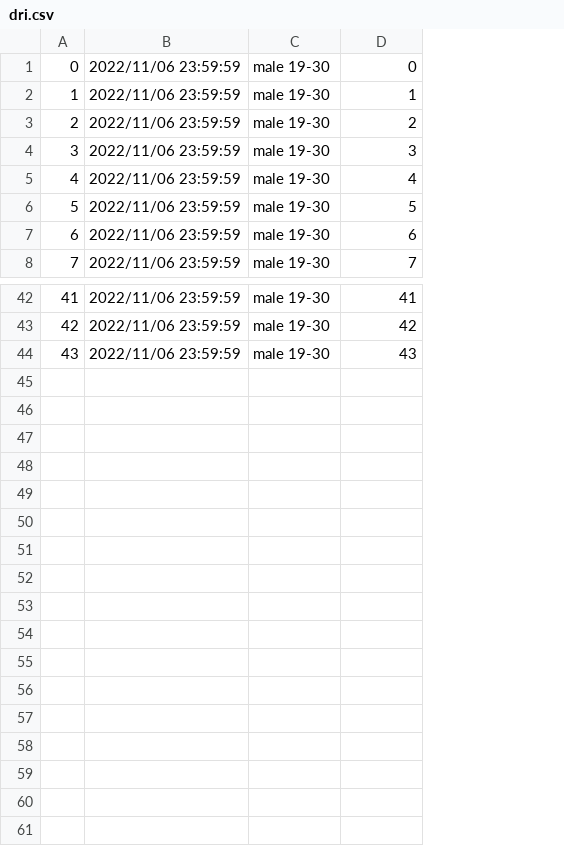
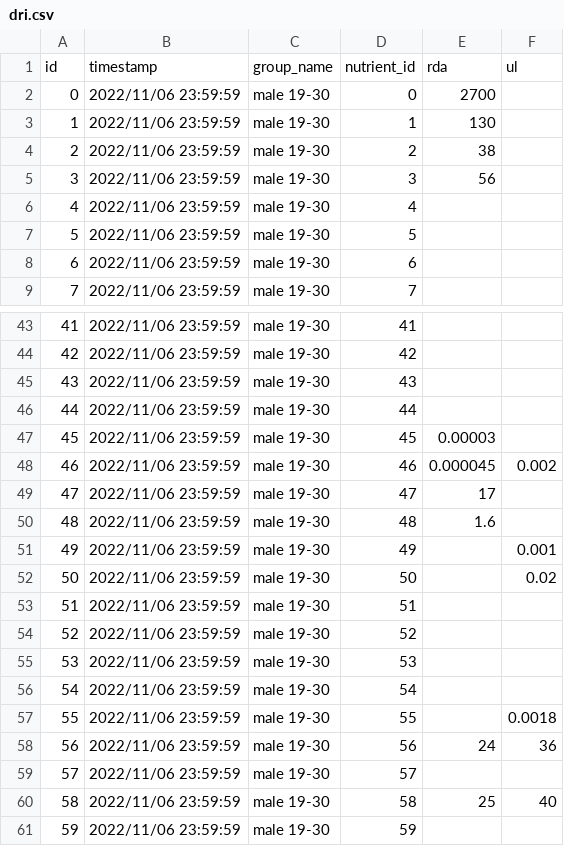
Before and after one commit to seanlzx/The_Macros_and_Micros, a CSV file: initial_data/dri.csv, drawn as a sheet; only a part is shown, gaps mark what is left out; addresses are those after the commit; the diff names each change by its address in the sheet, - before the commit and + after, or states it on an @@ line.

Commit message:
Changes to be committed: modified:   __pycache__/app.cpython-311.pyc modified:   app.py modified:   docs and devtools/.~lock.Nutrition Notes.odt# modified:   docs and devtools/Nutrition Notes.odt modified:   docs and devtools/othernotes.txt modified:   initial_data/category.csv new file:   initial_data/category_header.csv modified:   initial_data/category_to_parent.csv modified:   initial_data/dri.csv modified:   initial_data/nutrient.csv new file:   initial_data/nutrient_header.csv renamed:    setup/schema.sql -> initial_data/schema.sql modified:   nutrition.db deleted:    scripts/nutrition.db modified:   setup.py deleted:    setup/initialData.sql modified:   static/script.js modified:   templates/index.html

```diff
--- a/initial_data/dri.csv
+++ b/initial_data/dri.csv
+column E, rows 2-5: 2700 | 130 | 38 | 56
+column F, empty
+row 1: id | timestamp | group_name | nutrient_id | rda | ul
+row 46: 44 | 2022/11/06 23:59:59 | male 19-30 | 44
+row 47: 45 | 2022/11/06 23:59:59 | male 19-30 | 45 | 0.00003
+row 48: 46 | 2022/11/06 23:59:59 | male 19-30 | 46 | 0.000045 | 0.002
+row 49: 47 | 2022/11/06 23:59:59 | male 19-30 | 47 | 17
+row 50: 48 | 2022/11/06 23:59:59 | male 19-30 | 48 | 1.6
+row 51: 49 | 2022/11/06 23:59:59 | male 19-30 | 49 |  | 0.001
+row 52: 50 | 2022/11/06 23:59:59 | male 19-30 | 50 |  | 0.02
+row 53: 51 | 2022/11/06 23:59:59 | male 19-30 | 51
+row 54: 52 | 2022/11/06 23:59:59 | male 19-30 | 52
+row 55: 53 | 2022/11/06 23:59:59 | male 19-30 | 53
+row 56: 54 | 2022/11/06 23:59:59 | male 19-30 | 54
+row 57: 55 | 2022/11/06 23:59:59 | male 19-30 | 55 |  | 0.0018
+row 58: 56 | 2022/11/06 23:59:59 | male 19-30 | 56 | 24 | 36
+row 59: 57 | 2022/11/06 23:59:59 | male 19-30 | 57
+row 60: 58 | 2022/11/06 23:59:59 | male 19-30 | 58 | 25 | 40
+row 61: 59 | 2022/11/06 23:59:59 | male 19-30 | 59
```
Also changed, not shown: initial_data/category.csv, initial_data/category_to_parent.csv, 14 other files.
